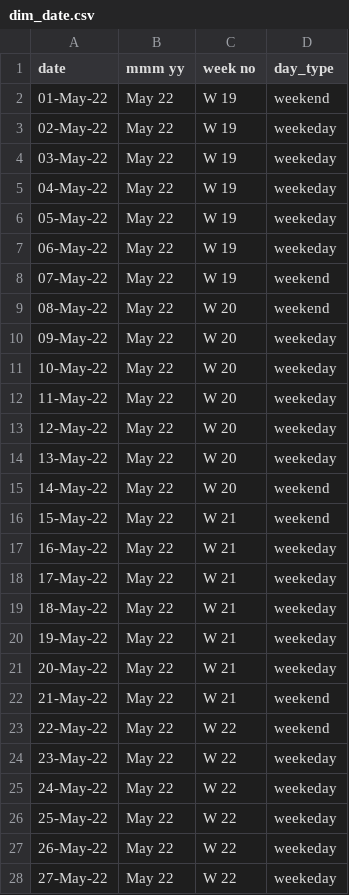
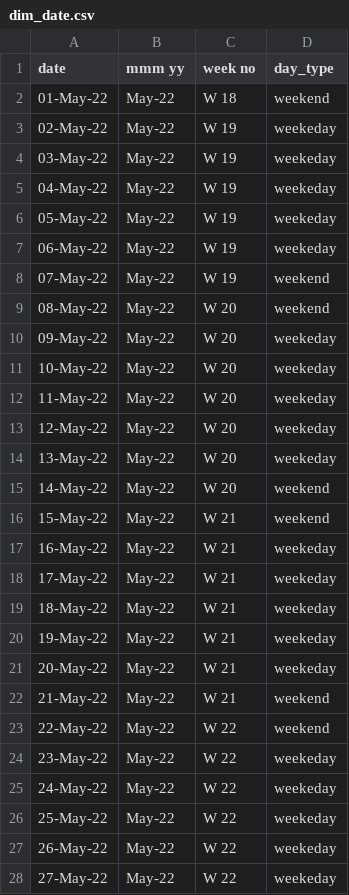
Before and after one commit to Sanjay28042001/Hospitality-Dashboard, a CSV file: dim_date.csv, drawn as a sheet; only a part is shown; the diff covers the shown part only.

Commit message:
Date change

```diff
--- a/dim_date.csv
+++ b/dim_date.csv
@@ -1,28 +1,28 @@
 date,mmm yy,week no,day_type
-01-May-22,May 22,W 19,weekend
-02-May-22,May 22,W 19,weekeday
-03-May-22,May 22,W 19,weekeday
-04-May-22,May 22,W 19,weekeday
-05-May-22,May 22,W 19,weekeday
-06-May-22,May 22,W 19,weekeday
-07-May-22,May 22,W 19,weekend
-08-May-22,May 22,W 20,weekend
-09-May-22,May 22,W 20,weekeday
-10-May-22,May 22,W 20,weekeday
-11-May-22,May 22,W 20,weekeday
-12-May-22,May 22,W 20,weekeday
-13-May-22,May 22,W 20,weekeday
-14-May-22,May 22,W 20,weekend
-15-May-22,May 22,W 21,weekend
-16-May-22,May 22,W 21,weekeday
-17-May-22,May 22,W 21,weekeday
-18-May-22,May 22,W 21,weekeday
-19-May-22,May 22,W 21,weekeday
-20-May-22,May 22,W 21,weekeday
-21-May-22,May 22,W 21,weekend
-22-May-22,May 22,W 22,weekend
-23-May-22,May 22,W 22,weekeday
-24-May-22,May 22,W 22,weekeday
-25-May-22,May 22,W 22,weekeday
-26-May-22,May 22,W 22,weekeday
-27-May-22,May 22,W 22,weekeday
+01-May-22,May-22,W 18,weekend
+02-May-22,May-22,W 19,weekeday
+03-May-22,May-22,W 19,weekeday
+04-May-22,May-22,W 19,weekeday
+05-May-22,May-22,W 19,weekeday
+06-May-22,May-22,W 19,weekeday
+07-May-22,May-22,W 19,weekend
+08-May-22,May-22,W 20,weekend
+09-May-22,May-22,W 20,weekeday
+10-May-22,May-22,W 20,weekeday
+11-May-22,May-22,W 20,weekeday
+12-May-22,May-22,W 20,weekeday
+13-May-22,May-22,W 20,weekeday
+14-May-22,May-22,W 20,weekend
+15-May-22,May-22,W 21,weekend
+16-May-22,May-22,W 21,weekeday
+17-May-22,May-22,W 21,weekeday
+18-May-22,May-22,W 21,weekeday
+19-May-22,May-22,W 21,weekeday
+20-May-22,May-22,W 21,weekeday
+21-May-22,May-22,W 21,weekend
+22-May-22,May-22,W 22,weekend
+23-May-22,May-22,W 22,weekeday
+24-May-22,May-22,W 22,weekeday
+25-May-22,May-22,W 22,weekeday
+26-May-22,May-22,W 22,weekeday
+27-May-22,May-22,W 22,weekeday
```
Also changed, not shown: 65 edited cells elsewhere in this file.
